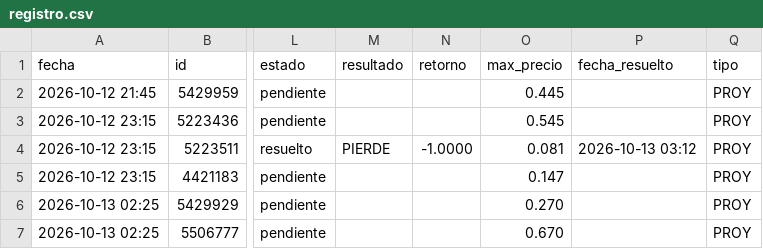
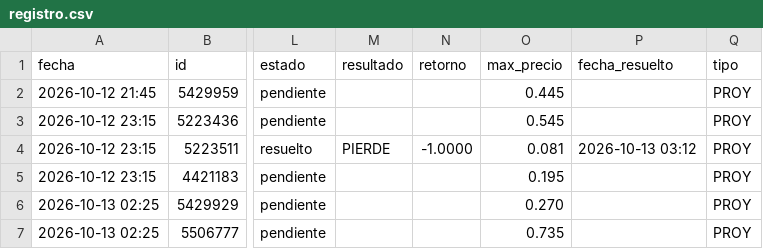
Before and after one commit to MiltonRoa/poly-reglas, a CSV file: registro.csv, drawn as a sheet; only a part is shown, gaps mark what is left out; the diff covers the shown part only; the diff names each change by its address in the sheet, - before the commit and + after, or states it on an @@ line.

```diff
--- a/registro.csv
+++ b/registro.csv
-O5 (max_precio): 0.147
+O5 (max_precio): 0.195
-O7 (max_precio): 0.670
+O7 (max_precio): 0.735
```
Also changed, not shown: 1 added row and 1 edited cell elsewhere in this file, 4 other files.
